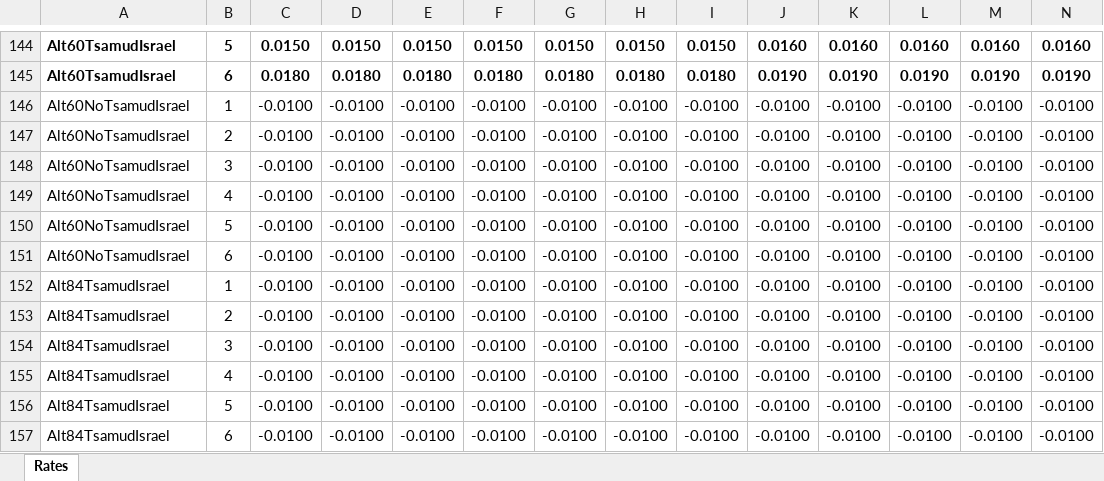
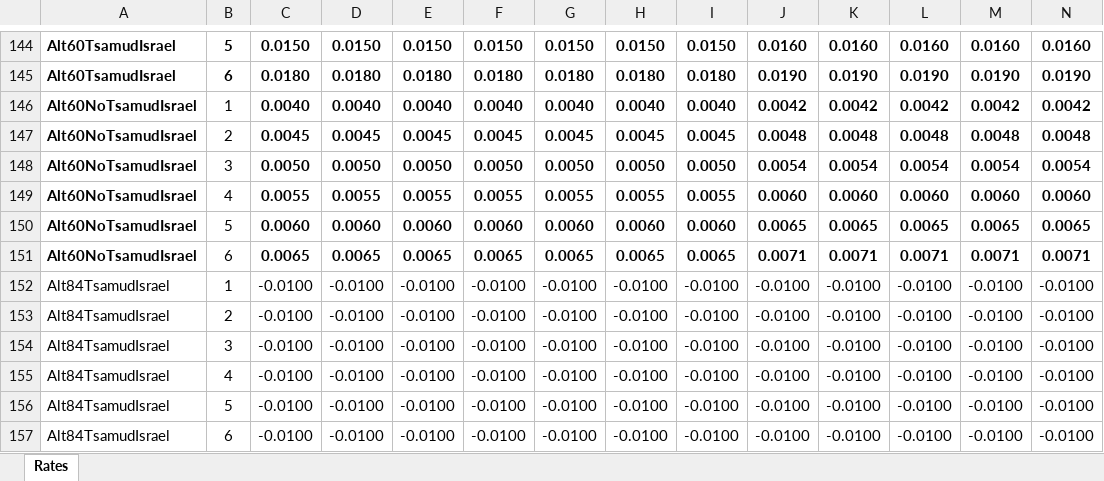
Before and after one commit to ShukyBioMarkerz/WisorApp, an Excel workbook: Data/MarginFileClalOnlyApril2017.xlsx, sheet Rates, drawn as a sheet; only a part is shown, gaps mark what is left out; values as stored, in another font and other column widths than the file's, no borders; removed rows and columns are numbered as before the commit, all else as after; rows hold the shown columns only; the diff names each change by its address in the sheet, - before the commit and + after, or states it on an @@ line.

```diff
--- a/Data/MarginFileClalOnlyApril2017.xlsx (sheet Rates)
+++ b/Data/MarginFileClalOnlyApril2017.xlsx (sheet Rates)
-row 146: Alt60NoTsamudIsrael | 1 | -0.0100 | -0.0100 | -0.0100 | -0.0100 | -0.0100 | -0.0100 | -0.0100 | -0.0100 | -0.0100 | -0.0100 | -0.0100 | -0.0100
-row 147: Alt60NoTsamudIsrael | 2 | -0.0100 | -0.0100 | -0.0100 | -0.0100 | -0.0100 | -0.0100 | -0.0100 | -0.0100 | -0.0100 | -0.0100 | -0.0100 | -0.0100
-row 148: Alt60NoTsamudIsrael | 3 | -0.0100 | -0.0100 | -0.0100 | -0.0100 | -0.0100 | -0.0100 | -0.0100 | -0.0100 | -0.0100 | -0.0100 | -0.0100 | -0.0100
-row 149: Alt60NoTsamudIsrael | 4 | -0.0100 | -0.0100 | -0.0100 | -0.0100 | -0.0100 | -0.0100 | -0.0100 | -0.0100 | -0.0100 | -0.0100 | -0.0100 | -0.0100
-row 150: Alt60NoTsamudIsrael | 5 | -0.0100 | -0.0100 | -0.0100 | -0.0100 | -0.0100 | -0.0100 | -0.0100 | -0.0100 | -0.0100 | -0.0100 | -0.0100 | -0.0100
-row 151: Alt60NoTsamudIsrael | 6 | -0.0100 | -0.0100 | -0.0100 | -0.0100 | -0.0100 | -0.0100 | -0.0100 | -0.0100 | -0.0100 | -0.0100 | -0.0100 | -0.0100
+row 146: Alt60NoTsamudIsrael | 1 | 0.0040 | 0.0040 | 0.0040 | 0.0040 | 0.0040 | 0.0040 | 0.0040 | 0.0042 | 0.0042 | 0.0042 | 0.0042 | 0.0042
+row 147: Alt60NoTsamudIsrael | 2 | 0.0045 | 0.0045 | 0.0045 | 0.0045 | 0.0045 | 0.0045 | 0.0045 | 0.0048 | 0.0048 | 0.0048 | 0.0048 | 0.0048
+row 148: Alt60NoTsamudIsrael | 3 | 0.0050 | 0.0050 | 0.0050 | 0.0050 | 0.0050 | 0.0050 | 0.0050 | 0.0054 | 0.0054 | 0.0054 | 0.0054 | 0.0054
+row 149: Alt60NoTsamudIsrael | 4 | 0.0055 | 0.0055 | 0.0055 | 0.0055 | 0.0055 | 0.0055 | 0.0055 | 0.0060 | 0.0060 | 0.0060 | 0.0060 | 0.0060
+row 150: Alt60NoTsamudIsrael | 5 | 0.0060 | 0.0060 | 0.0060 | 0.0060 | 0.0060 | 0.0060 | 0.0060 | 0.0065 | 0.0065 | 0.0065 | 0.0065 | 0.0065
+row 151: Alt60NoTsamudIsrael | 6 | 0.0065 | 0.0065 | 0.0065 | 0.0065 | 0.0065 | 0.0065 | 0.0065 | 0.0071 | 0.0071 | 0.0071 | 0.0071 | 0.0071
```
Also changed, not shown: 30 other files.
